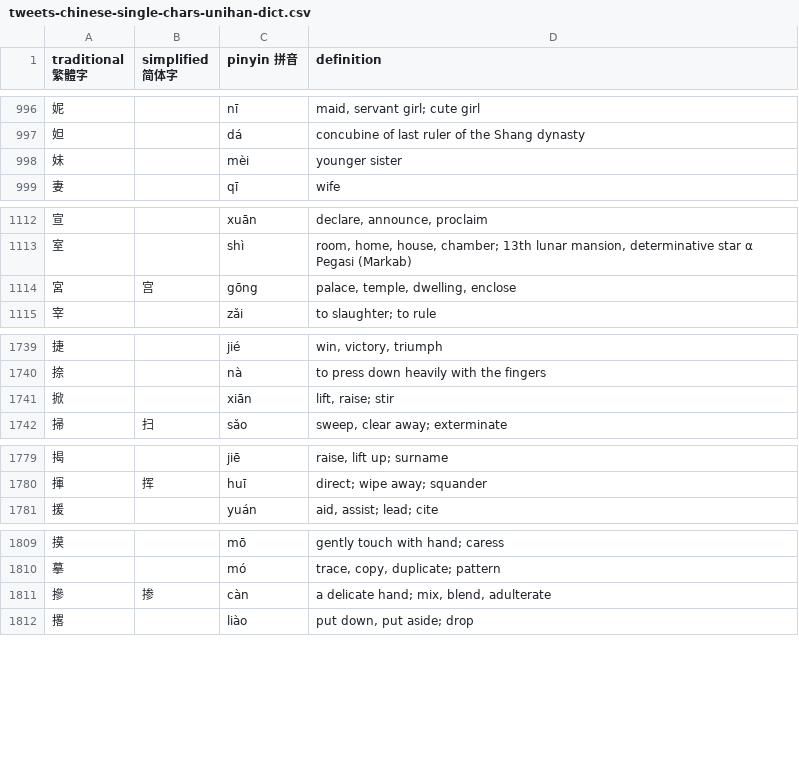
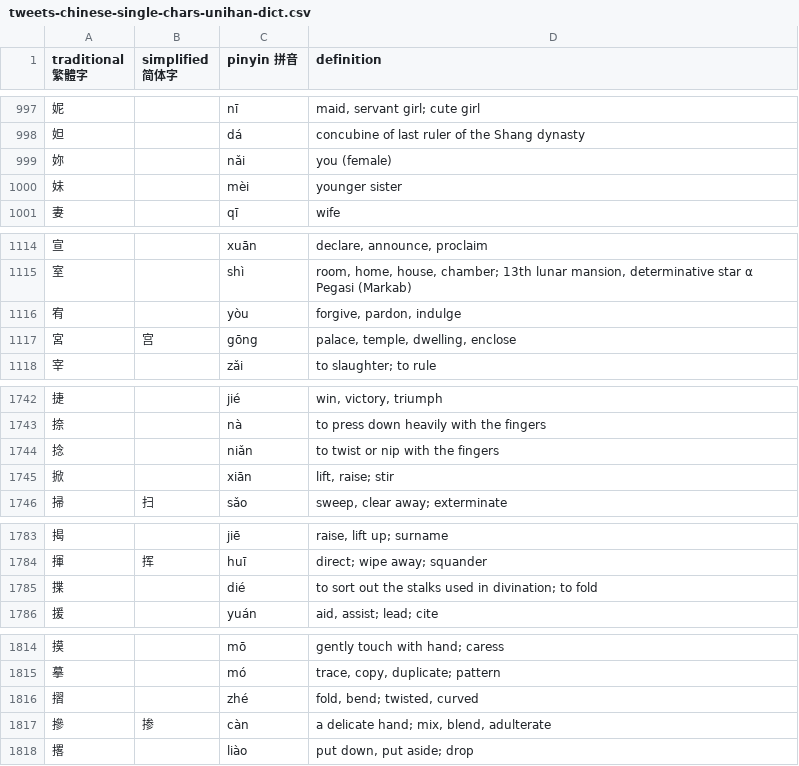
Before and after one commit to artxgj/chinese-study, a CSV file: twitter/tweets-chinese-single-chars-unihan-dict.csv, drawn as a sheet; only a part is shown, gaps mark what is left out; the diff covers the shown part only; the diff names each change by its address in the sheet, - before the commit and + after, or states it on an @@ line.

```diff
--- a/twitter/tweets-chinese-single-chars-unihan-dict.csv
+++ b/twitter/tweets-chinese-single-chars-unihan-dict.csv
+row 999: 妳 |  | nǎi | you (female)
+row 1116: 宥 |  | yòu | forgive, pardon, indulge
+row 1744: 捻 |  | niǎn | to twist or nip with the fingers
+row 1785: 揲 |  | dié | to sort out the stalks used in divination; to fold
+row 1816: 摺 |  | zhé | fold, bend; twisted, curved
```
Also changed, not shown: 23 added rows elsewhere in this file.
